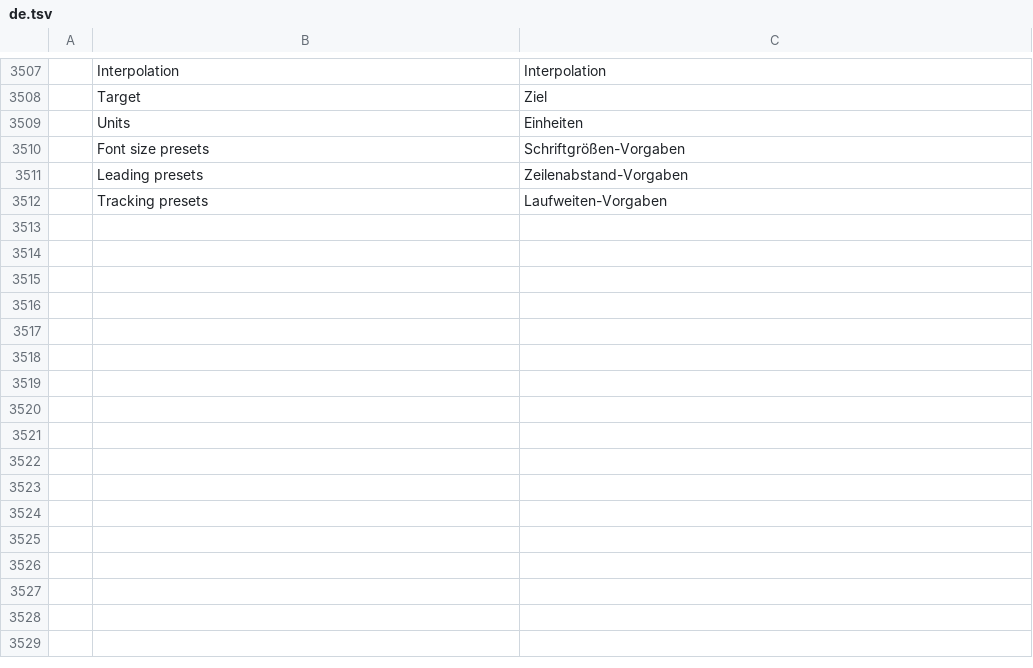
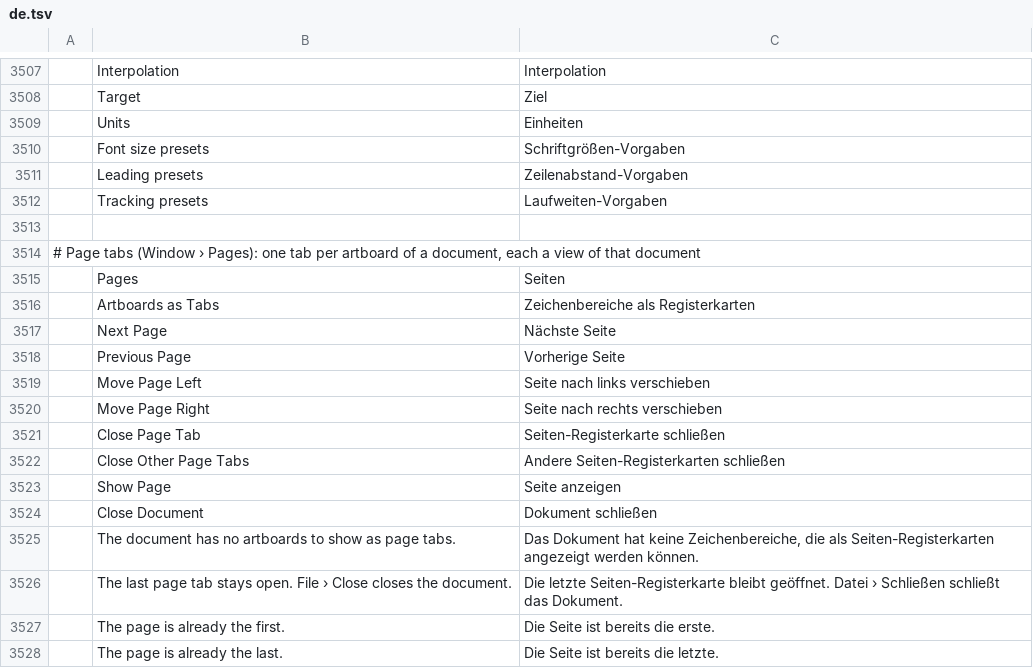
Before and after one commit to hlvs-apps/photocraft, a TSV file: crates/ui-egui/src/i18n/de.tsv, drawn as a sheet; only a part is shown, gaps mark what is left out; the diff names each change by its address in the sheet, - before the commit and + after, or states it on an @@ line.

```diff
--- a/crates/ui-egui/src/i18n/de.tsv
+++ b/crates/ui-egui/src/i18n/de.tsv
+row 3513: (empty)
+row 3514: # Page tabs (Window › Pages): one tab per artboard of a document, each a view of that document
+row 3515:  | Pages | Seiten
+row 3516:  | Artboards as Tabs | Zeichenbereiche als Registerkarten
+row 3517:  | Next Page | Nächste Seite
+row 3518:  | Previous Page | Vorherige Seite
+row 3519:  | Move Page Left | Seite nach links verschieben
+row 3520:  | Move Page Right | Seite nach rechts verschieben
+row 3521:  | Close Page Tab | Seiten-Registerkarte schließen
+row 3522:  | Close Other Page Tabs | Andere Seiten-Registerkarten schließen
+row 3523:  | Show Page | Seite anzeigen
+row 3524:  | Close Document | Dokument schließen
+row 3525:  | The document has no artboards to show as page tabs. | Das Dokument hat keine Zeichenbereiche, die als Seiten-Registerkarten angezeigt werden können.
+row 3526:  | The last page tab stays open. File › Close closes the document. | Die letzte Seiten-Registerkarte bleibt geöffnet. Datei › Schließen schließt das Dokument.
+row 3527:  | The page is already the first. | Die Seite ist bereits die erste.
+row 3528:  | The page is already the last. | Die Seite ist bereits die letzte.
```
Also changed, not shown: 33 other files.
